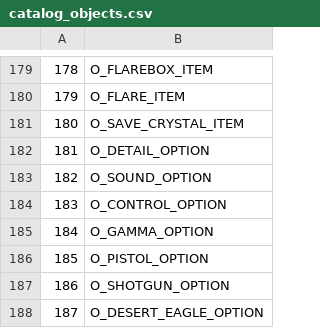
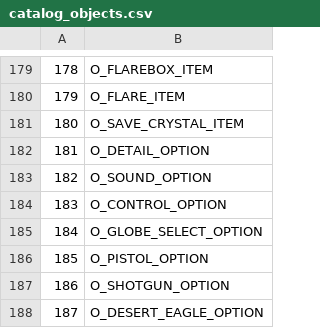
Before and after one commit to LostArtefacts/TRX, a CSV file: data/tr3/ship/cfg/catalog_objects.csv, drawn as a sheet; only a part is shown, gaps mark what is left out.

Commit message:
inv-ring: add globe select mechanic

```diff
--- a/data/tr3/ship/cfg/catalog_objects.csv
+++ b/data/tr3/ship/cfg/catalog_objects.csv
@@ -184,3 +184,3 @@
 183, O_CONTROL_OPTION
-184, O_GAMMA_OPTION
+184, O_GLOBE_SELECT_OPTION
 185, O_PISTOL_OPTION
```
Also changed, not shown: 43 other files.
